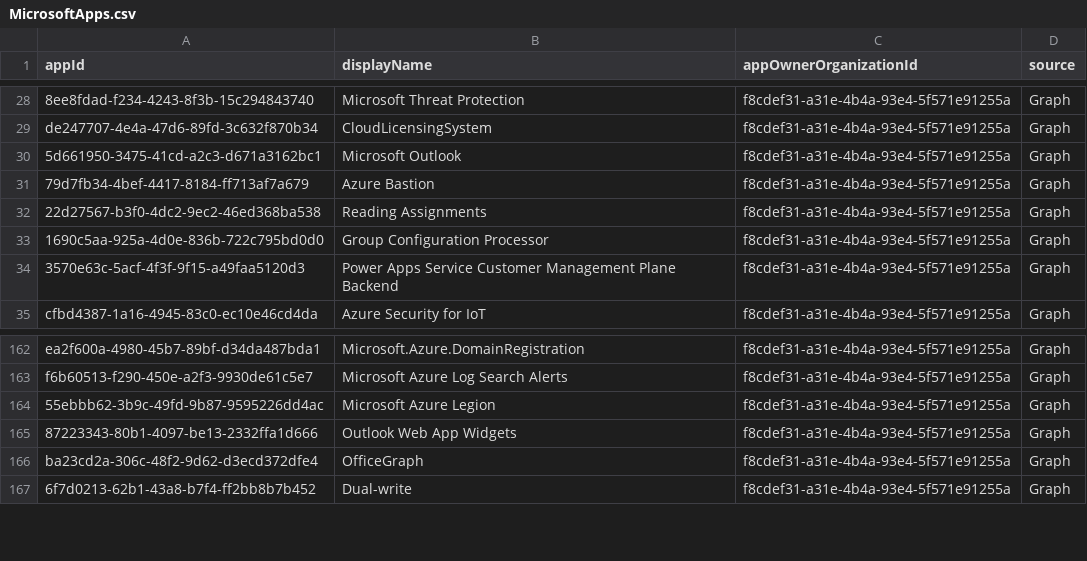
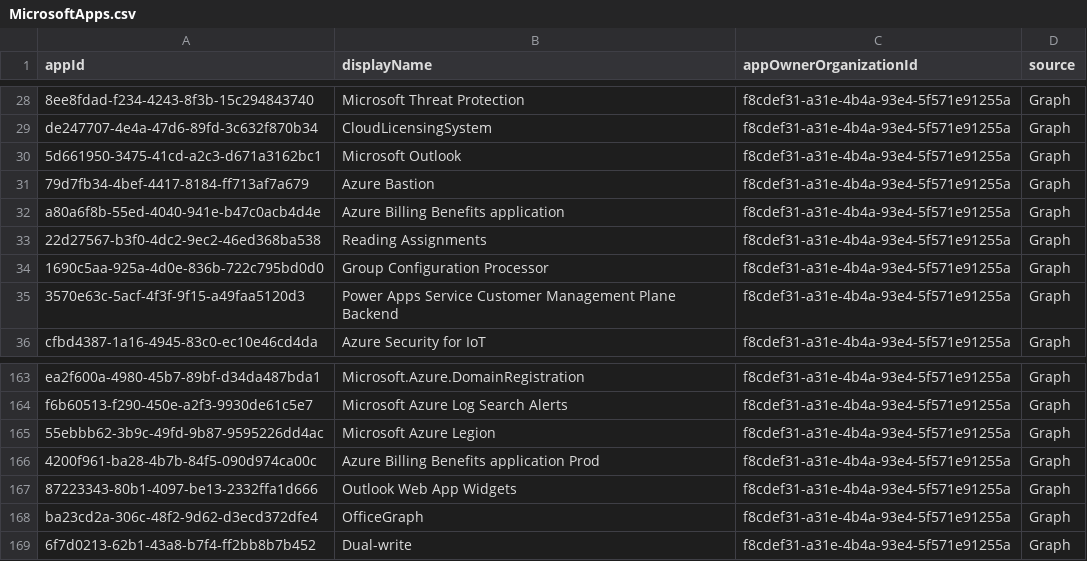
Before and after one commit to Palasito/microsoft-id-resolver, a CSV file: _info/MicrosoftApps.csv, drawn as a sheet; only a part is shown, gaps mark what is left out; the diff names each change by its address in the sheet, - before the commit and + after, or states it on an @@ line.

```diff
--- a/_info/MicrosoftApps.csv
+++ b/_info/MicrosoftApps.csv
+row 32: a80a6f8b-55ed-4040-941e-b47c0acb4d4e | Azure Billing Benefits application | f8cdef31-a31e-4b4a-93e4-5f571e91255a | Graph
+row 166: 4200f961-ba28-4b7b-84f5-090d974ca00c | Azure Billing Benefits application Prod | f8cdef31-a31e-4b4a-93e4-5f571e91255a | Graph
```
Also changed, not shown: _info/utcm-resource-types.csv, 2 other files.
